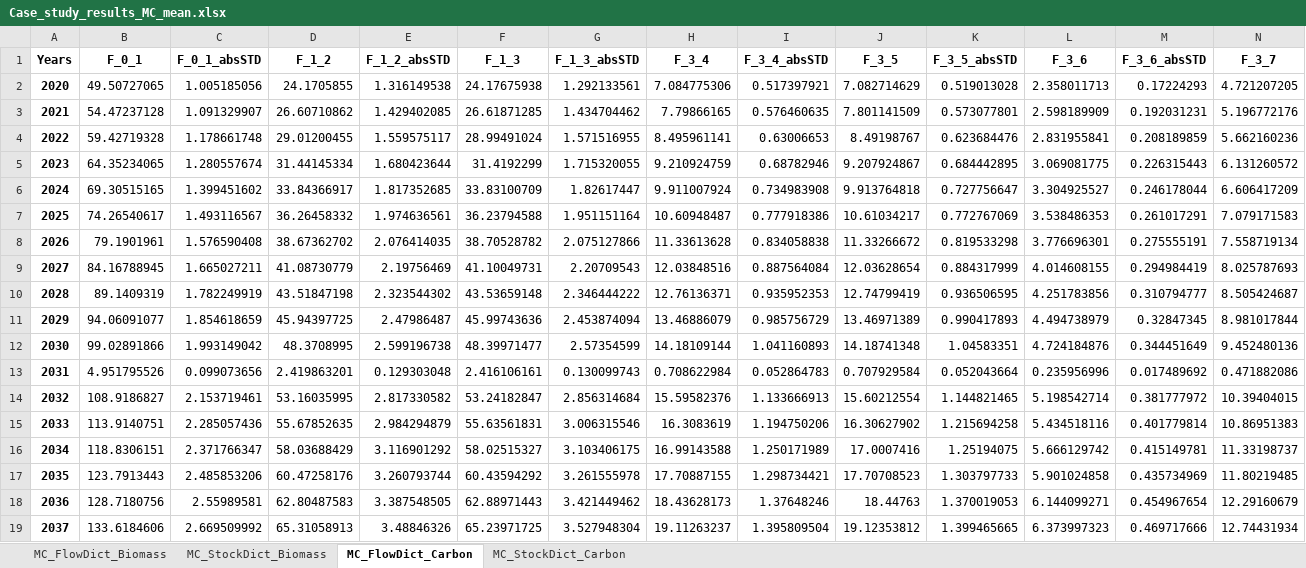
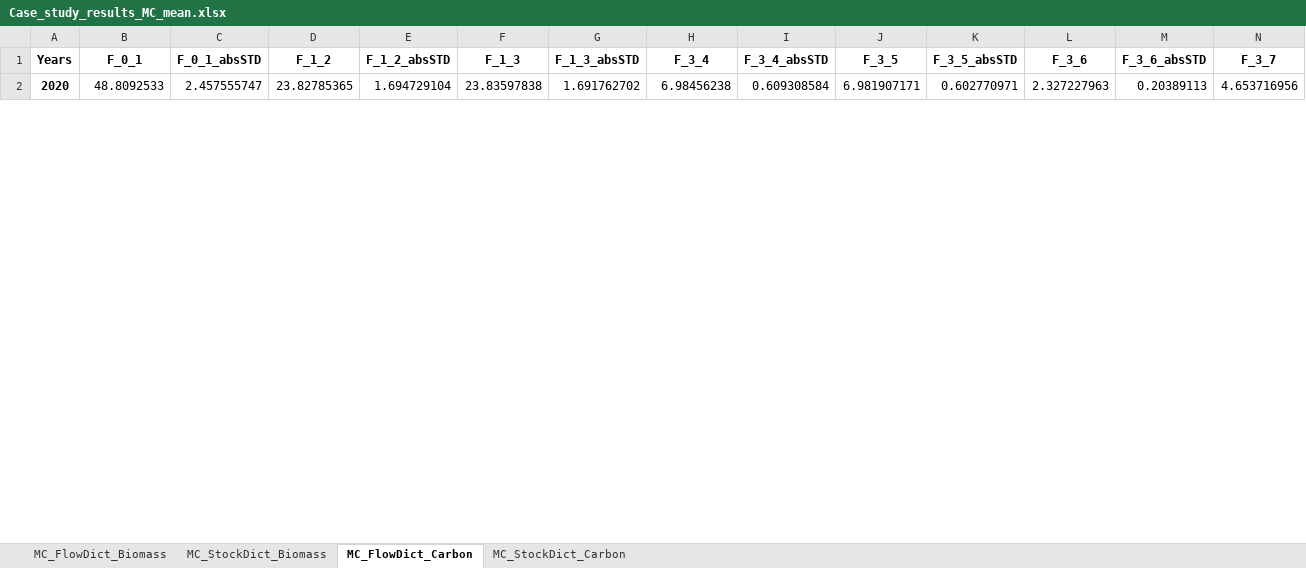
Before and after one commit to lukashpe/biODYM, an Excel workbook: case_study_results/Case_study_results_MC_mean.xlsx, sheet MC_FlowDict_Carbon, drawn as a sheet; only a part is shown; values as stored, in another font and other column widths than the file's, no borders; removed rows and columns are numbered as before the commit, all else as after; rows hold the shown columns only; the diff covers the shown part only; the diff names each change by its address in the sheet, - before the commit and + after, or states it on an @@ line.

```diff
--- a/case_study_results/Case_study_results_MC_mean.xlsx (sheet MC_FlowDict_Carbon)
+++ b/case_study_results/Case_study_results_MC_mean.xlsx (sheet MC_FlowDict_Carbon)
-B2 (F_0_1): 49.50727065
+B2 (F_0_1): 48.8092533
-C2 (F_0_1_absSTD): 1.005185056
+C2 (F_0_1_absSTD): 2.457555747
-D2 (F_1_2): 24.1705855
+D2 (F_1_2): 23.82785365
-E2 (F_1_2_absSTD): 1.316149538
+E2 (F_1_2_absSTD): 1.694729104
-F2 (F_1_3): 24.17675938
+F2 (F_1_3): 23.83597838
-G2 (F_1_3_absSTD): 1.292133561
+G2 (F_1_3_absSTD): 1.691762702
-H2 (F_3_4): 7.084775306
+H2 (F_3_4): 6.98456238
-I2 (F_3_4_absSTD): 0.517397921
+I2 (F_3_4_absSTD): 0.609308584
-J2 (F_3_5): 7.082714629
+J2 (F_3_5): 6.981907171
-K2 (F_3_5_absSTD): 0.519013028
+K2 (F_3_5_absSTD): 0.602770971
-L2 (F_3_6): 2.358011713
+L2 (F_3_6): 2.327227963
-M2 (F_3_6_absSTD): 0.17224293
+M2 (F_3_6_absSTD): 0.20389113
-N2 (F_3_7): 4.721207205
+N2 (F_3_7): 4.653716956
-row 3: 2021 | 54.47237128 | 1.091329907 | 26.60710862 | 1.429402085 | 26.61871285 | 1.434704462 | 7.79866165 | 0.576460635 | 7.801141509 | 0.573077801 | 2.598189909 | 0.192031231 | 5.196772176
-row 4: 2022 | 59.42719328 | 1.178661748 | 29.01200455 | 1.559575117 | 28.99491024 | 1.571516955 | 8.495961141 | 0.63006653 | 8.49198767 | 0.623684476 | 2.831955841 | 0.208189859 | 5.662160236
-row 5: 2023 | 64.35234065 | 1.280557674 | 31.44145334 | 1.680423644 | 31.4192299 | 1.715320055 | 9.210924759 | 0.68782946 | 9.207924867 | 0.684442895 | 3.069081775 | 0.226315443 | 6.131260572
-row 6: 2024 | 69.30515165 | 1.399451602 | 33.84366917 | 1.817352685 | 33.83100709 | 1.82617447 | 9.911007924 | 0.734983908 | 9.913764818 | 0.727756647 | 3.304925527 | 0.246178044 | 6.606417209
-row 7: 2025 | 74.26540617 | 1.493116567 | 36.26458332 | 1.974636561 | 36.23794588 | 1.951151164 | 10.60948487 | 0.777918386 | 10.61034217 | 0.772767069 | 3.538486353 | 0.261017291 | 7.079171583
-row 8: 2026 | 79.1901961 | 1.576590408 | 38.67362702 | 2.076414035 | 38.70528782 | 2.075127866 | 11.33613628 | 0.834058838 | 11.33266672 | 0.819533298 | 3.776696301 | 0.275555191 | 7.558719134
-row 9: 2027 | 84.16788945 | 1.665027211 | 41.08730779 | 2.19756469 | 41.10049731 | 2.20709543 | 12.03848516 | 0.887564084 | 12.03628654 | 0.884317999 | 4.014608155 | 0.294984419 | 8.025787693
-row 10: 2028 | 89.1409319 | 1.782249919 | 43.51847198 | 2.323544302 | 43.53659148 | 2.346444222 | 12.76136371 | 0.935952353 | 12.74799419 | 0.936506595 | 4.251783856 | 0.310794777 | 8.505424687
-row 11: 2029 | 94.06091077 | 1.854618659 | 45.94397725 | 2.47986487 | 45.99743636 | 2.453874094 | 13.46886079 | 0.985756729 | 13.46971389 | 0.990417893 | 4.494738979 | 0.32847345 | 8.981017844
-row 12: 2030 | 99.02891866 | 1.993149042 | 48.3708995 | 2.599196738 | 48.39971477 | 2.57354599 | 14.18109144 | 1.041160893 | 14.18741348 | 1.04583351 | 4.724184876 | 0.344451649 | 9.452480136
-row 13: 2031 | 4.951795526 | 0.099073656 | 2.419863201 | 0.129303048 | 2.416106161 | 0.130099743 | 0.708622984 | 0.052864783 | 0.707929584 | 0.052043664 | 0.235956996 | 0.017489692 | 0.471882086
-row 14: 2032 | 108.9186827 | 2.153719461 | 53.16035995 | 2.817330582 | 53.24182847 | 2.856314684 | 15.59582376 | 1.133666913 | 15.60212554 | 1.144821465 | 5.198542714 | 0.381777972 | 10.39404015
-row 15: 2033 | 113.9140751 | 2.285057436 | 55.67852635 | 2.984294879 | 55.63561831 | 3.006315546 | 16.3083619 | 1.194750206 | 16.30627902 | 1.215694258 | 5.434518116 | 0.401779814 | 10.86951383
-row 16: 2034 | 118.8306151 | 2.371766347 | 58.03688429 | 3.116901292 | 58.02515327 | 3.103406175 | 16.99143588 | 1.250171989 | 17.0007416 | 1.25194075 | 5.666129742 | 0.415149781 | 11.33198737
-row 17: 2035 | 123.7913443 | 2.485853206 | 60.47258176 | 3.260793744 | 60.43594292 | 3.261555978 | 17.70887155 | 1.298734421 | 17.70708523 | 1.303797733 | 5.901024858 | 0.435734969 | 11.80219485
-row 18: 2036 | 128.7180756 | 2.55989581 | 62.80487583 | 3.387548505 | 62.88971443 | 3.421449462 | 18.43628173 | 1.37648246 | 18.44763 | 1.370019053 | 6.144099271 | 0.454967654 | 12.29160679
-row 19: 2037 | 133.6184606 | 2.669509992 | 65.31058913 | 3.48846326 | 65.23971725 | 3.527948304 | 19.11263237 | 1.395809504 | 19.12353812 | 1.399465665 | 6.373997323 | 0.469717666 | 12.74431934
```
Also changed, not shown: 20 added rows, 3 removed rows and 15 edited cells elsewhere in this sheet, sheet MC_FlowDict_Biomass, sheet MC_StockDict_Biomass, sheet MC_StockDict_Carbon, case_study_results/Case_study_results.xlsx, case_study_results/Case_study_results_validation.xlsx.
